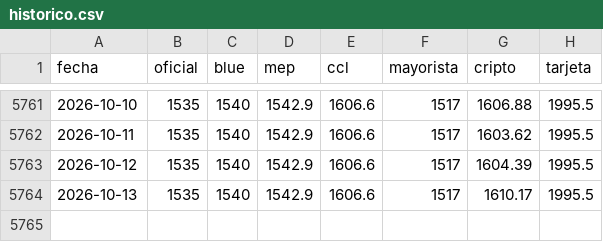
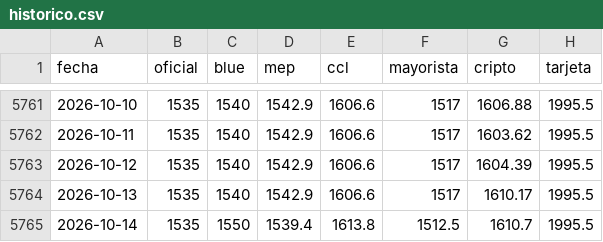
Before and after one commit to jonathancalb/dolar-argentina-historico, a CSV file: historico.csv, drawn as a sheet; only a part is shown, gaps mark what is left out.

```diff
--- a/historico.csv
+++ b/historico.csv
@@ -5764 +5764,2 @@ fecha,oficial,blue,mep,ccl,mayorista,cripto,tarjeta
 2026-10-13,1535,1540,1542.9,1606.6,1517,1610.17,1995.5
+2026-10-14,1535,1550,1539.4,1613.8,1512.5,1610.7,1995.5
```
